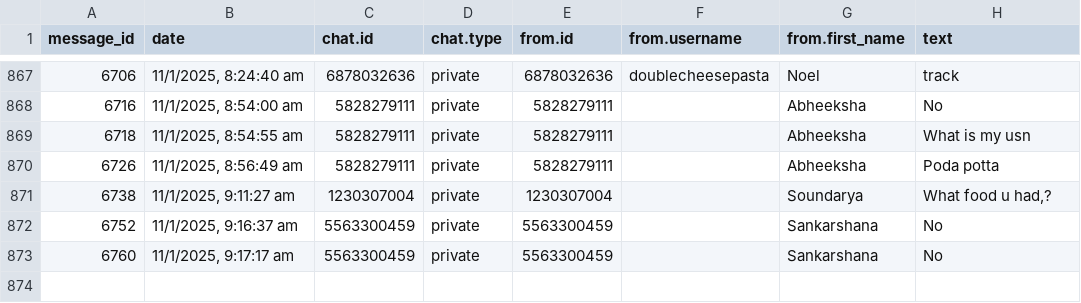
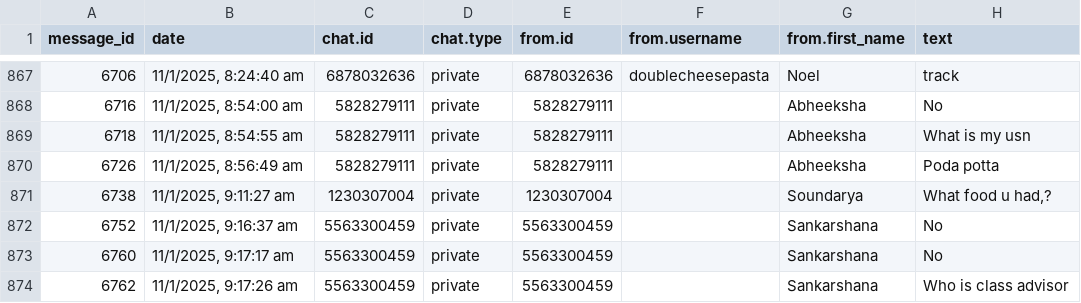
Before and after one commit to 01SU22AI000/abcd, a CSV file: data.csv, drawn as a sheet; only a part is shown, gaps mark what is left out; the diff names each change by its address in the sheet, - before the commit and + after, or states it on an @@ line.

Commit message:
Update data.csv with new data

```diff
--- a/data.csv
+++ b/data.csv
+row 874: 6762 | 11/1/2025, 9:17:26 am | 5563300459 | private | 5563300459 |  | Sankarshana | Who is class advisor
```
